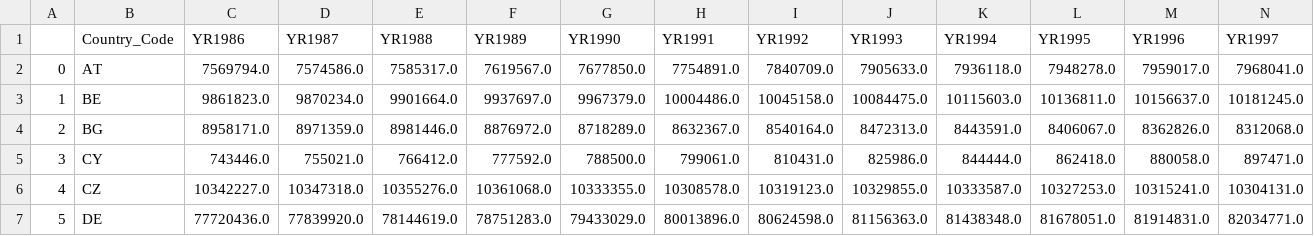
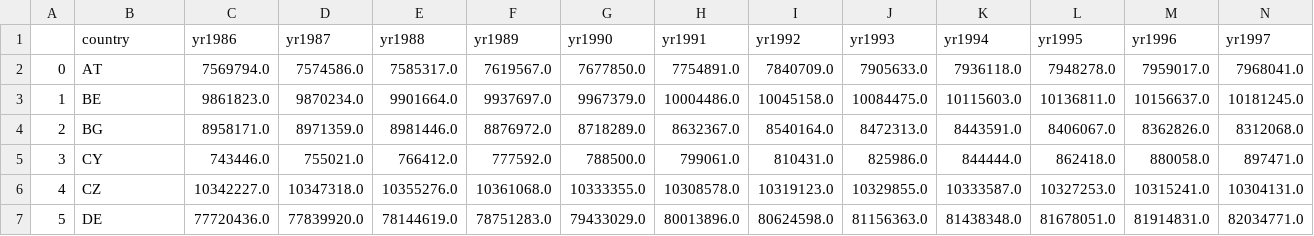
Before and after one commit to CaspervanWetten/DataDetectives, a CSV file: notebook/data/pop_data.csv, drawn as a sheet; only a part is shown; removed rows and columns are numbered as before the commit, all else as after; rows hold the shown columns only; the diff names each change by its address in the sheet, - before the commit and + after, or states it on an @@ line.

```diff
--- a/notebook/data/pop_data.csv
+++ b/notebook/data/pop_data.csv
-row 1:  | Country_Code | YR1986 | YR1987 | YR1988 | YR1989 | YR1990 | YR1991 | YR1992 | YR1993 | YR1994 | YR1995 | YR1996 | YR1997
+row 1:  | country | yr1986 | yr1987 | yr1988 | yr1989 | yr1990 | yr1991 | yr1992 | yr1993 | yr1994 | yr1995 | yr1996 | yr1997
```
Also changed, not shown: 17 other files.
